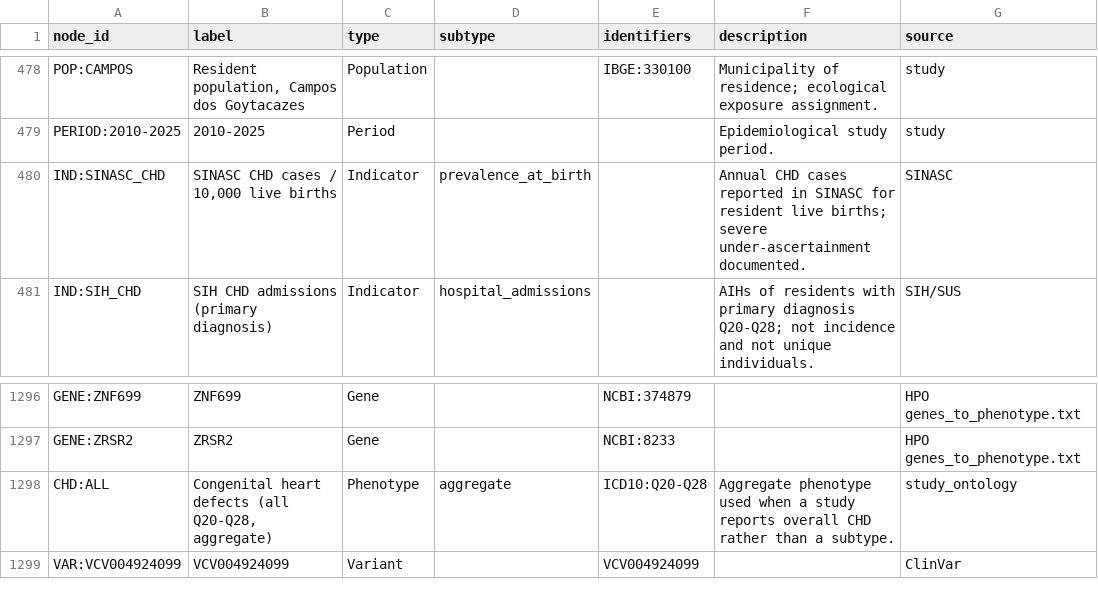
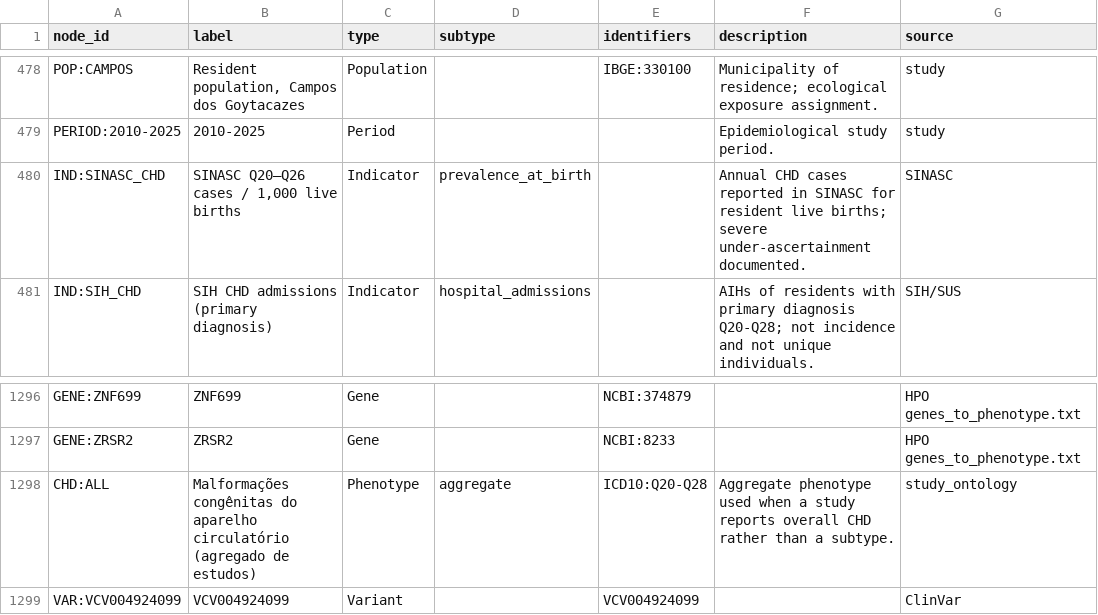
Before and after one commit to santosry/GraphAmbiCardio, a CSV file: app/data/nodes.csv, drawn as a sheet; only a part is shown, gaps mark what is left out.

```diff
--- a/app/data/nodes.csv
+++ b/app/data/nodes.csv
@@ -479,3 +479,3 @@ POP:CAMPOS,"Resident population, Campos dos Goytacazes",Population,,IBGE:330100,
 PERIOD:2010-2025,2010-2025,Period,,,Epidemiological study period.,study
-IND:SINASC_CHD,"SINASC CHD cases / 10,000 live births",Indicator,prevalence_at_birth,,Annual CHD cases reported in SINASC for resident live births; severe under-ascertainment documented.,SINASC
+IND:SINASC_CHD,"SINASC Q20–Q26 cases / 1,000 live births",Indicator,prevalence_at_birth,,Annual CHD cases reported in SINASC for resident live births; severe under-ascertainment documented.,SINASC
 IND:SIH_CHD,SIH CHD admissions (primary diagnosis),Indicator,hospital_admissions,,AIHs of residents with primary diagnosis Q20-Q28; not incidence and not unique individuals.,SIH/SUS
@@ -1297,3 +1297,3 @@ GENE:ZNF699,ZNF699,Gene,,NCBI:374879,,HPO genes_to_phenotype.txt
 GENE:ZRSR2,ZRSR2,Gene,,NCBI:8233,,HPO genes_to_phenotype.txt
-CHD:ALL,"Congenital heart defects (all Q20-Q28, aggregate)",Phenotype,aggregate,ICD10:Q20-Q28,Aggregate phenotype used when a study reports overall CHD rather than a subtype.,study_ontology
+CHD:ALL,Malformações congênitas do aparelho circulatório (agregado de estudos),Phenotype,aggregate,ICD10:Q20-Q28,Aggregate phenotype used when a study reports overall CHD rather than a subtype.,study_ontology
 VAR:VCV004924099,VCV004924099,Variant,,VCV004924099,,ClinVar
```
Also changed, not shown: app/data/sinasc_annual.csv, data_processed/entity_resolution_report.csv, 52 other files.
